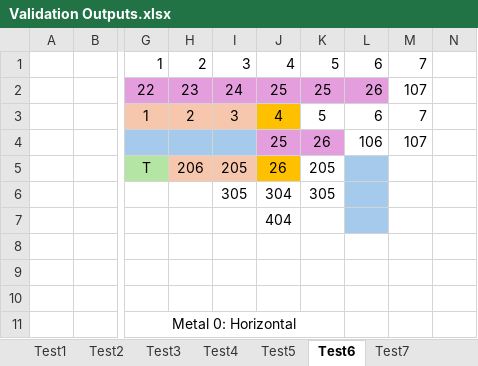
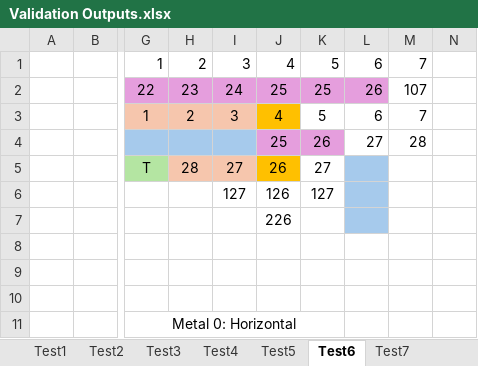
Before and after one commit to useframi1/Maze-Router, an Excel workbook: Validation/Validation Outputs.xlsx, sheet Test6, drawn as a sheet; only a part is shown, gaps mark what is left out; values as stored, in another font and other column widths than the file's, no borders; charts and pictures not drawn; the diff names each change by its address in the sheet, - before the commit and + after, or states it on an @@ line.

Commit message:
fix

```diff
--- a/Validation/Validation Outputs.xlsx (sheet Test6)
+++ b/Validation/Validation Outputs.xlsx (sheet Test6)
-L4: 106
+L4: 27
-M4: 107
+M4: 28
-H5: 206
+H5: 28
-I5: 205
+I5: 27
-K5: 205
+K5: 27
-I6: 305
+I6: 127
-J6: 304
+J6: 126
-K6: 305
+K6: 127
-J7: 404
+J7: 226
```
